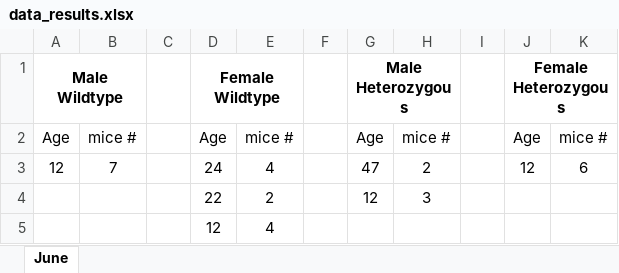
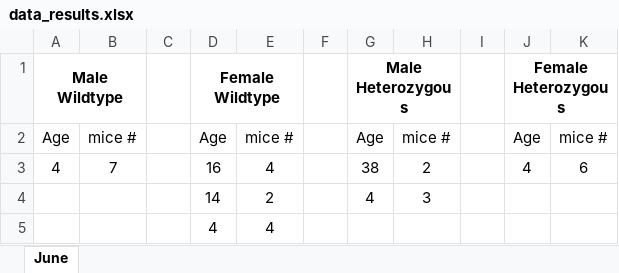
Before and after one commit to Giusseppe-97/Mice_project, an Excel workbook: code/results/2021_monthly_results/plots_per_month/data_results.xlsx, sheet June, drawn as a sheet; values as stored, in another font and other column widths than the file's, no borders; charts and pictures not drawn; the diff names each change by its address in the sheet, - before the commit and + after, or states it on an @@ line.

```diff
--- a/code/results/2021_monthly_results/plots_per_month/data_results.xlsx (sheet June)
+++ b/code/results/2021_monthly_results/plots_per_month/data_results.xlsx (sheet June)
-A3: 12
+A3: 4
-D3: 24
+D3: 16
-G3: 47
+G3: 38
-J3: 12
+J3: 4
-D4: 22
+D4: 14
-G4: 12
+G4: 4
-D5: 12
+D5: 4
```
Also changed, not shown: charts or pictures, 5 other files.
